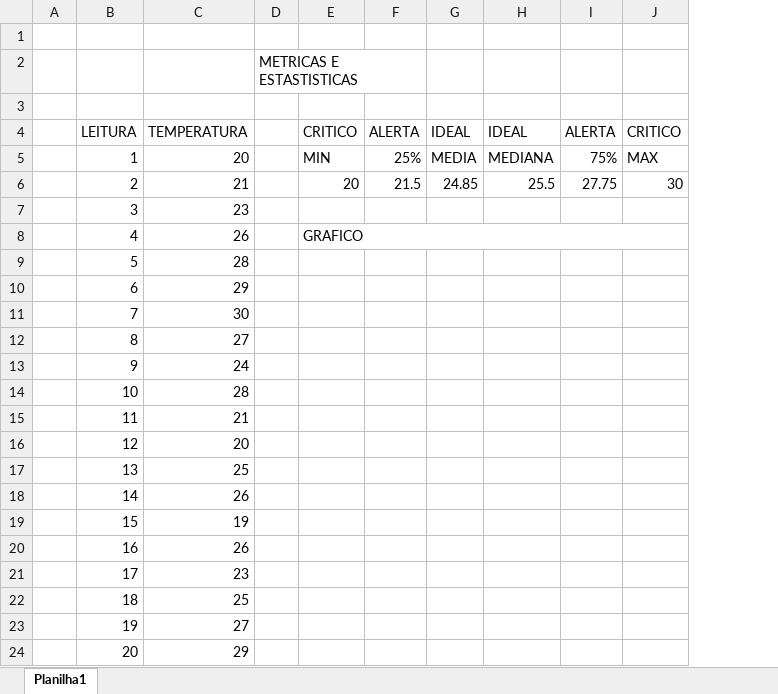
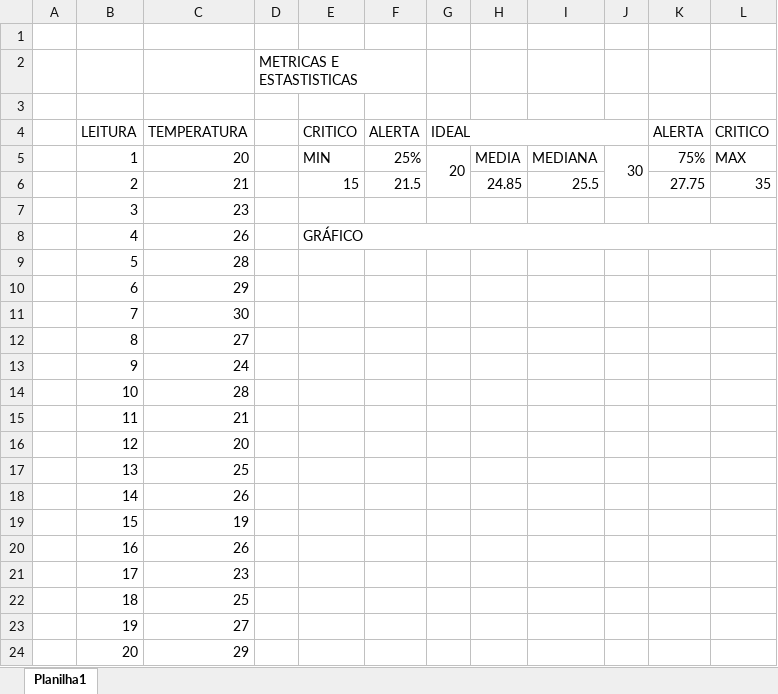
Before and after one commit to MatheusAlencarG/Grupo-11--Microalgas, an Excel workbook: Pi/Documentação/METRICAS DOS SENSORES.xlsx, sheet Planilha1, drawn as a sheet; values as stored, in another font and other column widths than the file's, no cell formats; charts and pictures not drawn; addresses are those after the commit; the diff names each change by its address in the sheet, - before the commit and + after, or states it on an @@ line.

Commit message:
Atualização de metricas e sensores

```diff
--- a/Pi/Documentação/METRICAS DOS SENSORES.xlsx (sheet Planilha1)
+++ b/Pi/Documentação/METRICAS DOS SENSORES.xlsx (sheet Planilha1)
+column G, rows 4-5: IDEAL | 20
+column J, row 5: 30
-H4: IDEAL
+H4: (empty)
-I4: IDEAL
+I4: (empty)
-E6: 20
+E6: 15
-L6: 30
+L6: 35
-E8: GRAFICO
+E8: GRÁFICO
```
Also changed, not shown: cell formats, charts or pictures.
